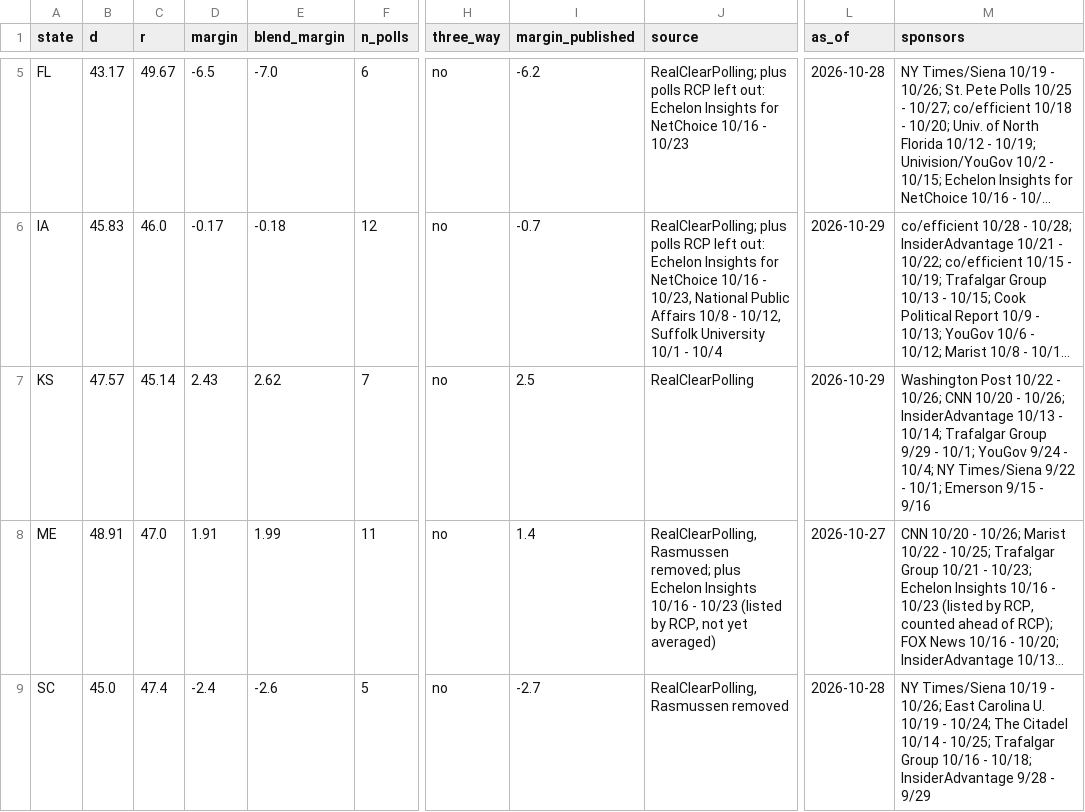
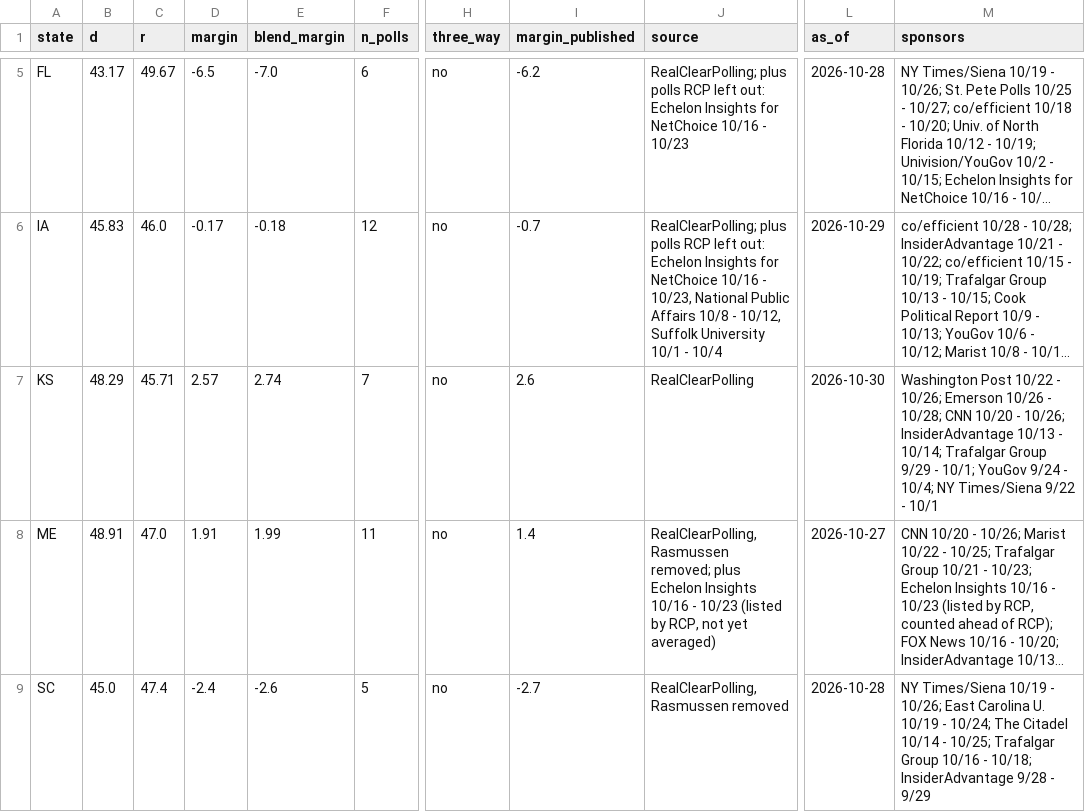
Before and after one commit to tcbDNA/house-2026, a CSV file: backend/data/senate_poll_averages.csv, drawn as a sheet; only a part is shown, gaps mark what is left out; long unchanged cells end in …; the diff names each change by its address in the sheet, - before the commit and + after, or states it on an @@ line.

```diff
--- a/backend/data/senate_poll_averages.csv
+++ b/backend/data/senate_poll_averages.csv
-B7 (d): 47.57
+B7 (d): 48.29
-C7 (r): 45.14
+C7 (r): 45.71
-D7 (margin): 2.43
+D7 (margin): 2.57
-E7 (blend_margin): 2.62
+E7 (blend_margin): 2.74
-I7 (margin_published): 2.5
+I7 (margin_published): 2.6
-L7 (as_of): 2026-10-29
+L7 (as_of): 2026-10-30
-M7 (sponsors): …- 10/26; CNN 10/20 - 10/26; InsiderAdvantage 10/13 - 10/14; Trafalgar Group 9/29 - 10/1; YouGov 9/24 - 10/4; NY Times/Siena 9/22 - 10/1; Emerson 9/15 - 9/16
+M7 (sponsors): …- 10/26; Emerson 10/26 - 10/28; CNN 10/20 - 10/26; InsiderAdvantage 10/13 - 10/14; Trafalgar Group 9/29 - 10/1; YouGov 9/24 - 10/4; NY Times/Siena 9/22 - 10/1
```
Also changed, not shown: backend/analysis/comparison.csv, 15 other files.
